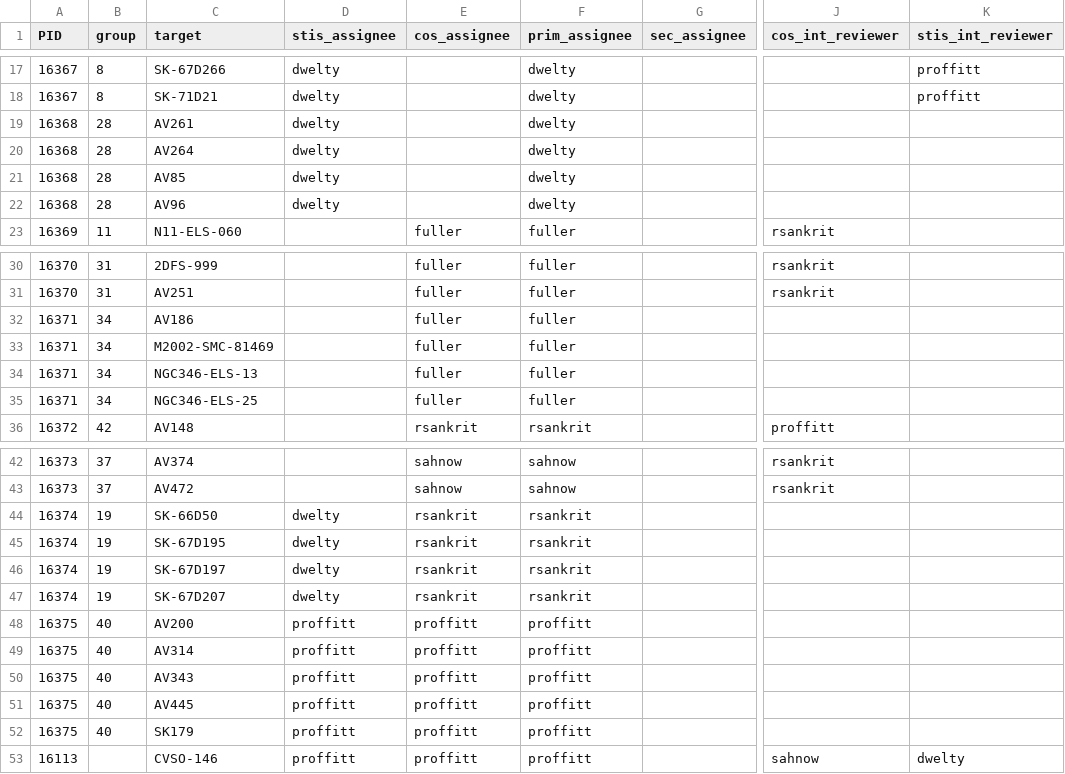
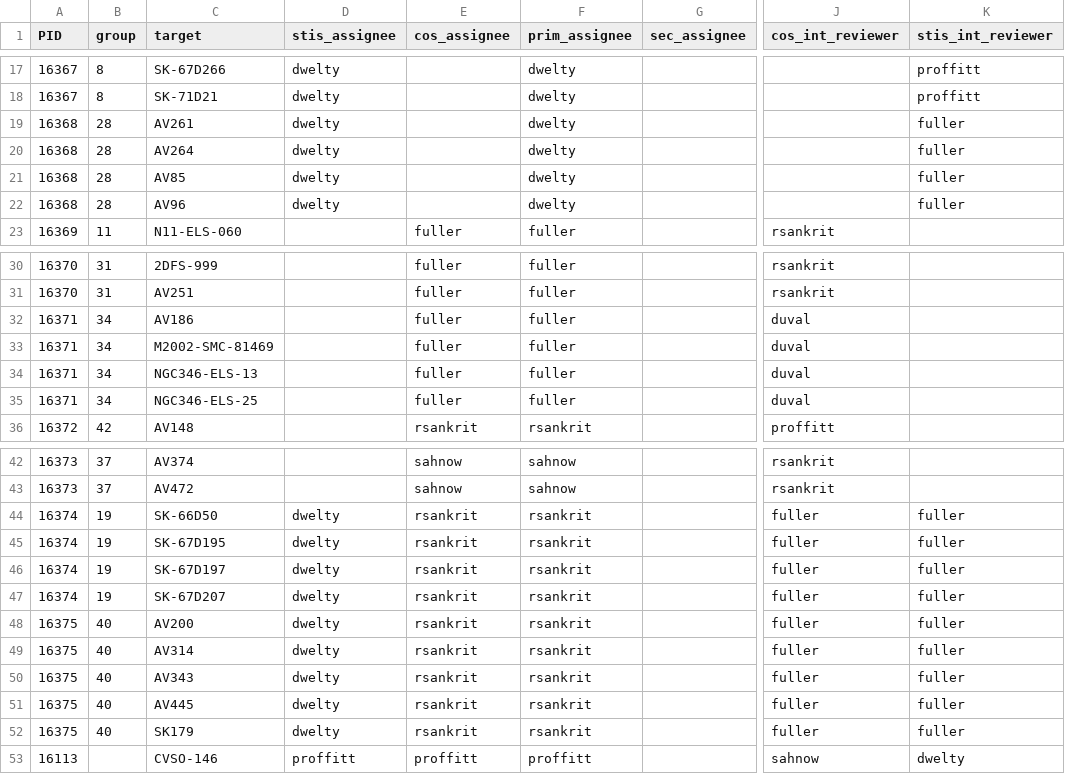
Before and after one commit to spacetelescope/ullyses-utils, a CSV file: utils/data/target_metadata/cy28_assignees.csv, drawn as a sheet; only a part is shown, gaps mark what is left out; the diff names each change by its address in the sheet, - before the commit and + after, or states it on an @@ line.

Commit message:
Updating high mass stars

```diff
--- a/utils/data/target_metadata/cy28_assignees.csv
+++ b/utils/data/target_metadata/cy28_assignees.csv
-K19:K22 (stis_int_reviewer): (empty)
+K19:K22 (stis_int_reviewer): fuller
-J32:J35 (cos_int_reviewer): (empty)
+J32:J35 (cos_int_reviewer): duval
-J44:J52 (cos_int_reviewer): (empty)
+J44:J52 (cos_int_reviewer): fuller
-K44:K52 (stis_int_reviewer): (empty)
+K44:K52 (stis_int_reviewer): fuller
-D48:D52 (stis_assignee): proffitt
+D48:D52 (stis_assignee): dwelty
-E48:E52 (cos_assignee): proffitt
+E48:E52 (cos_assignee): rsankrit
-F48:F52 (prim_assignee): proffitt
+F48:F52 (prim_assignee): rsankrit
```
